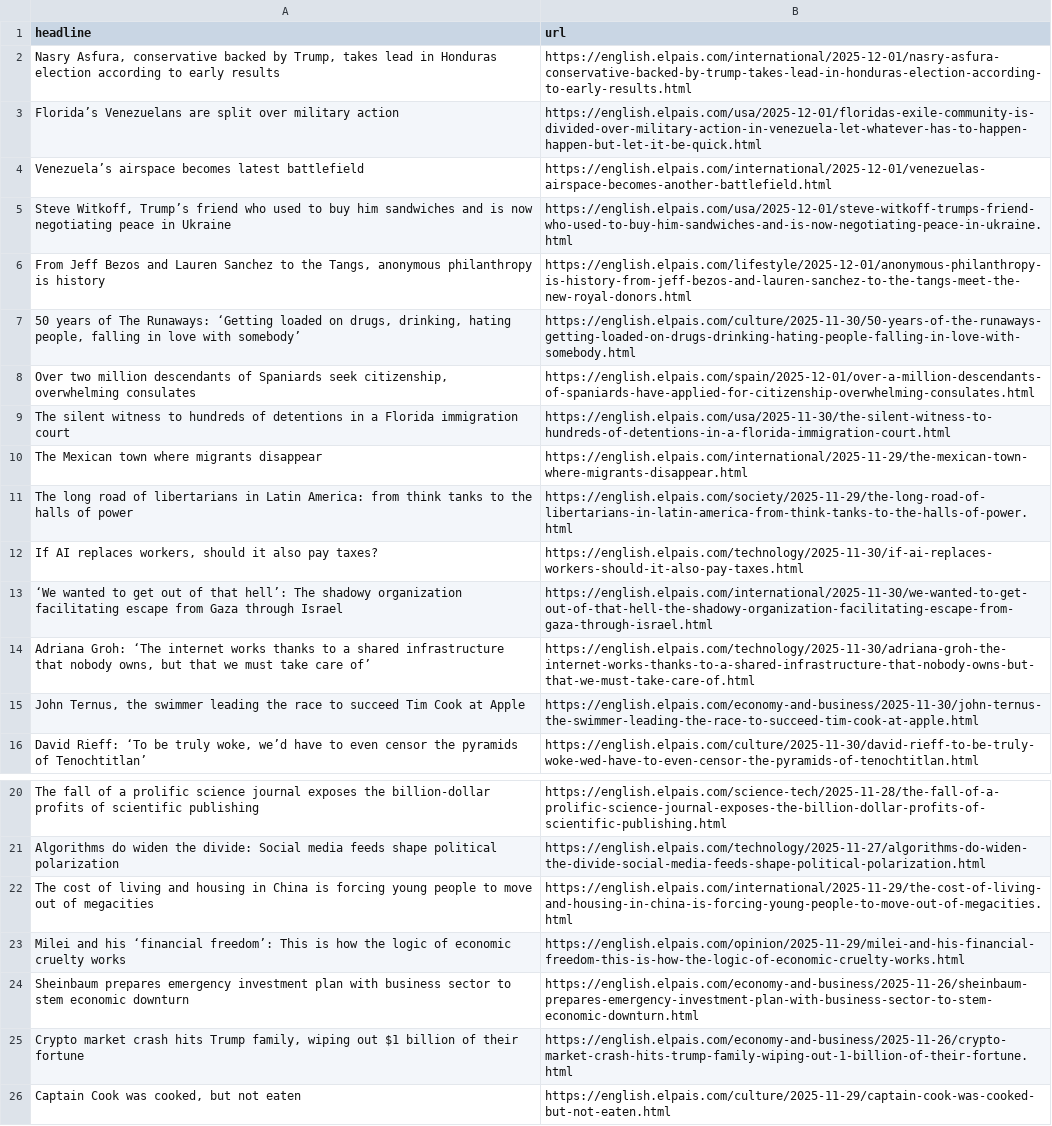
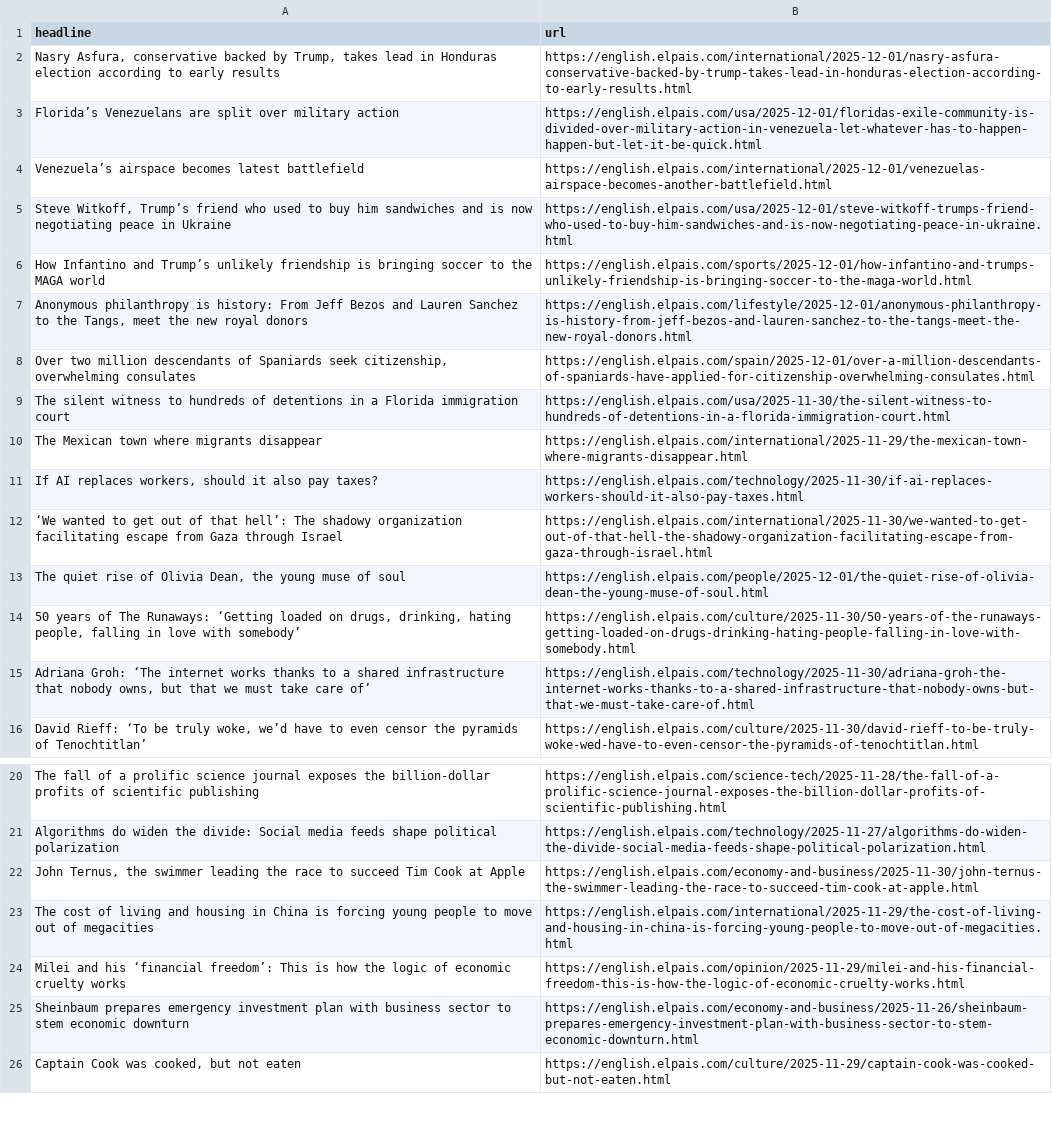
Before and after one commit to patvoe/lede-2024-auto-scraper, a CSV file: headlines.csv, drawn as a sheet; only a part is shown, gaps mark what is left out.

```diff
--- a/headlines.csv
+++ b/headlines.csv
@@ -5,4 +5,4 @@ Venezuela’s airspace becomes latest battlefield,https://english.elpais.com/int
 "Steve Witkoff, Trump’s friend who used to buy him sandwiches and is now negotiating peace in Ukraine",https://english.elpais.com/usa/2025-12-01/steve-witkoff-trumps-friend-who-used-to-buy-him-sandwiches-and-is-now-negotiating-peace-in-ukraine.html
-"From Jeff Bezos and Lauren Sanchez to the Tangs, anonymous philanthropy is history",https://english.elpais.com/lifestyle/2025-12-01/anonymous-philanthropy-is-history-from-jeff-bezos-and-lauren-sanchez-to-the-tangs-meet-the-new-royal-donors.html
-"50 years of The Runaways: ‘Getting loaded on drugs, drinking, hating people, falling in love with somebody’",https://english.elpais.com/culture/2025-11-30/50-years-of-the-runaways-getting-loaded-on-drugs-drinking-hating-people-falling-in-love-with-somebody.html
+How Infantino and Trump’s unlikely friendship is bringing soccer to the MAGA world,https://english.elpais.com/sports/2025-12-01/how-infantino-and-trumps-unlikely-friendship-is-bringing-soccer-to-the-maga-world.html
+"Anonymous philanthropy is history: From Jeff Bezos and Lauren Sanchez to the Tangs, meet the new royal donors",https://english.elpais.com/lifestyle/2025-12-01/anonymous-philanthropy-is-history-from-jeff-bezos-and-lauren-sanchez-to-the-tangs-meet-the-new-royal-donors.html
 "Over two million descendants of Spaniards seek citizenship, overwhelming consulates",https://english.elpais.com/spain/2025-12-01/over-a-million-descendants-of-spaniards-have-applied-for-citizenship-overwhelming-consulates.html
@@ -10,7 +10,7 @@ The silent witness to hundreds of detentions in a Florida immigration court  ,ht
 The Mexican town where migrants disappear ,https://english.elpais.com/international/2025-11-29/the-mexican-town-where-migrants-disappear.html
-The long road of libertarians in Latin America: from think tanks to the halls of power ,https://english.elpais.com/society/2025-11-29/the-long-road-of-libertarians-in-latin-america-from-think-tanks-to-the-halls-of-power.html
 "If AI replaces workers, should it also pay taxes?",https://english.elpais.com/technology/2025-11-30/if-ai-replaces-workers-should-it-also-pay-taxes.html
 ‘We wanted to get out of that hell’: The shadowy organization facilitating escape from Gaza through Israel,https://english.elpais.com/international/2025-11-30/we-wanted-to-get-out-of-that-hell-the-shadowy-organization-facilitating-escape-from-gaza-through-israel.html
+"The quiet rise of Olivia Dean, the young muse of soul",https://english.elpais.com/people/2025-12-01/the-quiet-rise-of-olivia-dean-the-young-muse-of-soul.html
+"50 years of The Runaways: ‘Getting loaded on drugs, drinking, hating people, falling in love with somebody’",https://english.elpais.com/culture/2025-11-30/50-years-of-the-runaways-getting-loaded-on-drugs-drinking-hating-people-falling-in-love-with-somebody.html
 "Adriana Groh: ‘The internet works thanks to a shared infrastructure that nobody owns, but that we must take care of’",https://english.elpais.com/technology/2025-11-30/adriana-groh-the-internet-works-thanks-to-a-shared-infrastructure-that-nobody-owns-but-that-we-must-take-care-of.html
-"John Ternus, the swimmer leading the race to succeed Tim Cook at Apple ",https://english.elpais.com/economy-and-business/2025-11-30/john-ternus-the-swimmer-leading-the-race-to-succeed-tim-cook-at-apple.html
 "David Rieff: ‘To be truly woke, we’d have to even censor the pyramids of Tenochtitlan’",https://english.elpais.com/culture/2025-11-30/david-rieff-to-be-truly-woke-wed-have-to-even-censor-the-pyramids-of-tenochtitlan.html
@@ -21,2 +21,3 @@ The fall of a prolific science journal exposes the billion-dollar profits of sci
 Algorithms do widen the divide: Social media feeds shape political polarization,https://english.elpais.com/technology/2025-11-27/algorithms-do-widen-the-divide-social-media-feeds-shape-political-polarization.html
+"John Ternus, the swimmer leading the race to succeed Tim Cook at Apple ",https://english.elpais.com/economy-and-business/2025-11-30/john-ternus-the-swimmer-leading-the-race-to-succeed-tim-cook-at-apple.html
 The cost of living and housing in China is forcing young people to move out of megacities    ,https://english.elpais.com/international/2025-11-29/the-cost-of-living-and-housing-in-china-is-forcing-young-people-to-move-out-of-megacities.html
@@ -24,3 +25,2 @@ Milei and his ‘financial freedom’: This is how the logic of economic cruelty
 Sheinbaum prepares emergency investment plan with business sector to stem economic downturn ,https://english.elpais.com/economy-and-business/2025-11-26/sheinbaum-prepares-emergency-investment-plan-with-business-sector-to-stem-economic-downturn.html
-"Crypto market crash hits Trump family, wiping out $1 billion of their fortune",https://english.elpais.com/economy-and-business/2025-11-26/crypto-market-crash-hits-trump-family-wiping-out-1-billion-of-their-fortune.html
 "Captain Cook was cooked, but not eaten",https://english.elpais.com/culture/2025-11-29/captain-cook-was-cooked-but-not-eaten.html
```
